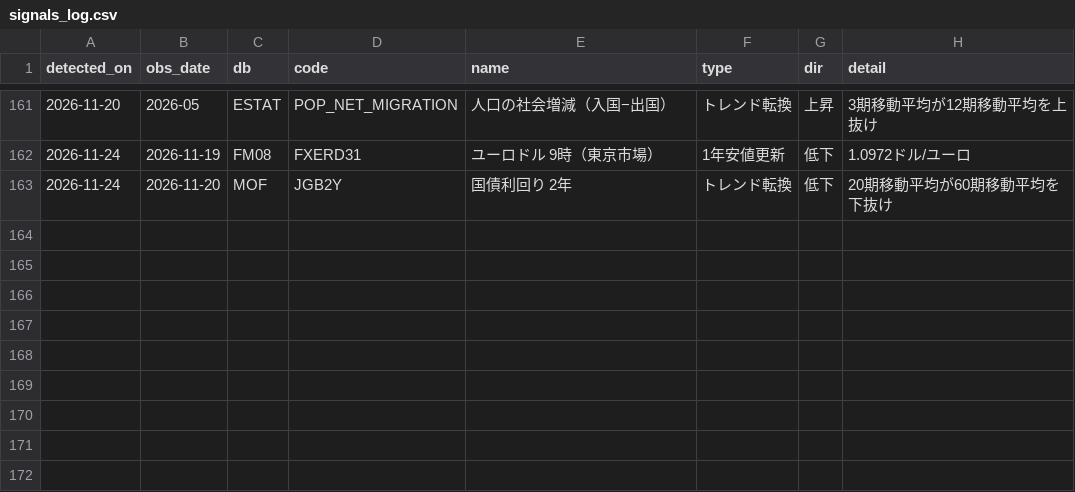
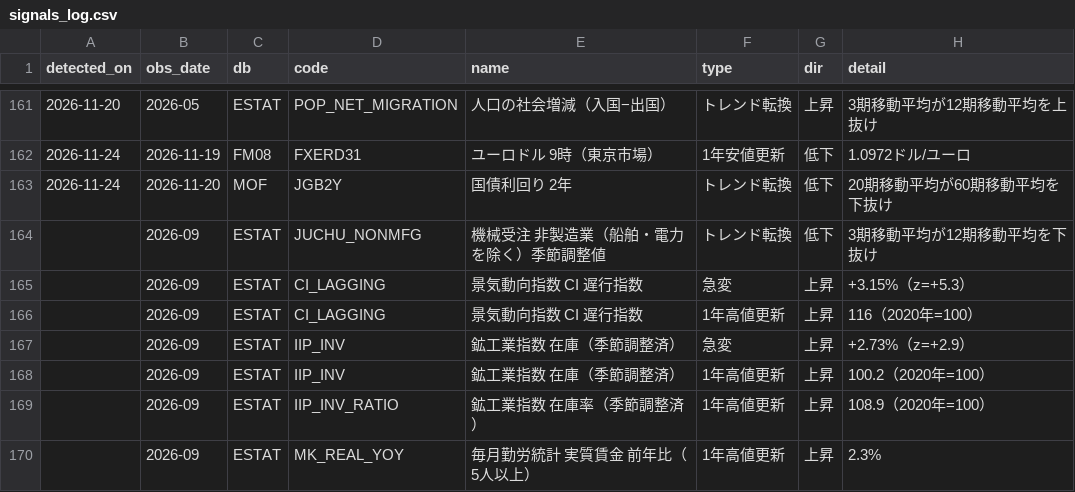
Before and after one commit to git-san-934/portal, a CSV file: boj-stats/pipeline/reports/signals_log.csv, drawn as a sheet; only a part is shown, gaps mark what is left out; the diff names each change by its address in the sheet, - before the commit and + after, or states it on an @@ line.

```diff
--- a/boj-stats/pipeline/reports/signals_log.csv
+++ b/boj-stats/pipeline/reports/signals_log.csv
+row 164:  | 2026-09 | ESTAT | JUCHU_NONMFG | 機械受注 非製造業（船舶・電力を除く）季節調整値 | トレンド転換 | 低下 | 3期移動平均が12期移動平均を下抜け
+row 165:  | 2026-09 | ESTAT | CI_LAGGING | 景気動向指数 CI 遅行指数 | 急変 | 上昇 | +3.15%（z=+5.3）
+row 166:  | 2026-09 | ESTAT | CI_LAGGING | 景気動向指数 CI 遅行指数 | 1年高値更新 | 上昇 | 116（2020年=100）
+row 167:  | 2026-09 | ESTAT | IIP_INV | 鉱工業指数 在庫（季節調整済） | 急変 | 上昇 | +2.73%（z=+2.9）
+row 168:  | 2026-09 | ESTAT | IIP_INV | 鉱工業指数 在庫（季節調整済） | 1年高値更新 | 上昇 | 100.2（2020年=100）
+row 169:  | 2026-09 | ESTAT | IIP_INV_RATIO | 鉱工業指数 在庫率（季節調整済） | 1年高値更新 | 上昇 | 108.9（2020年=100）
+row 170:  | 2026-09 | ESTAT | MK_REAL_YOY | 毎月勤労統計 実質賃金 前年比（5人以上） | 1年高値更新 | 上昇 | 2.3%
```
Also changed, not shown: boj-stats/pipeline/reports/boj_news.csv, boj-stats/pipeline/reports/fetch_history.csv, 20 other files.
